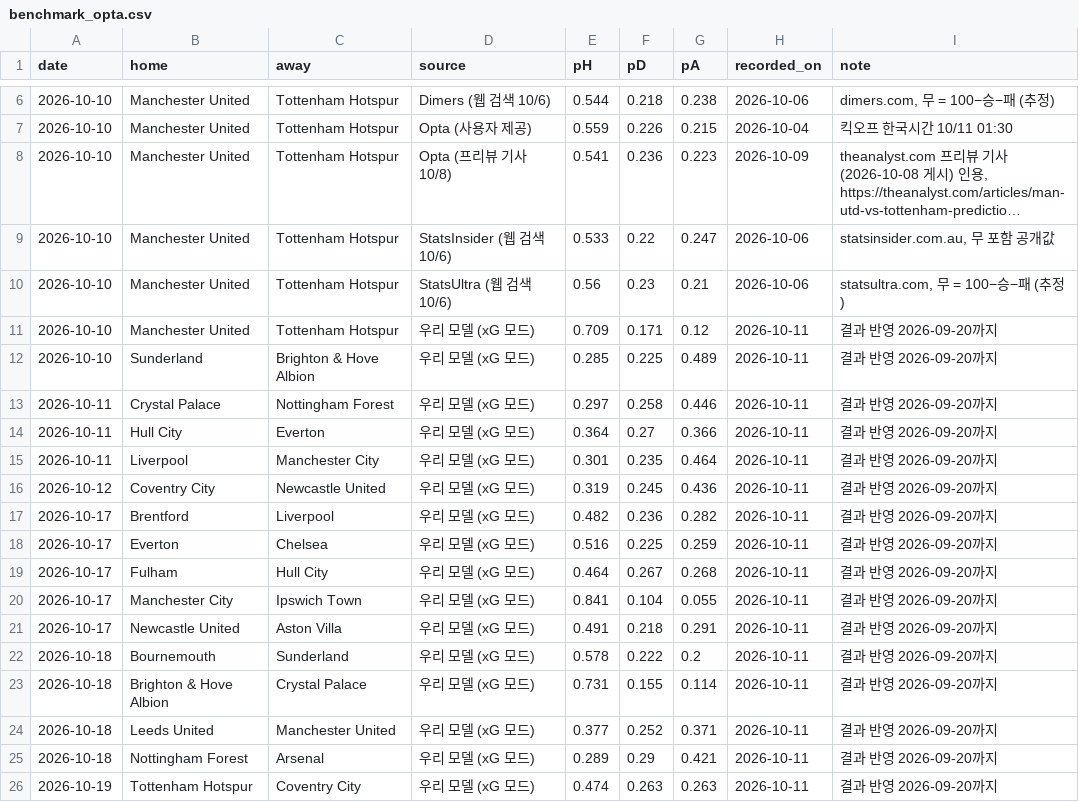
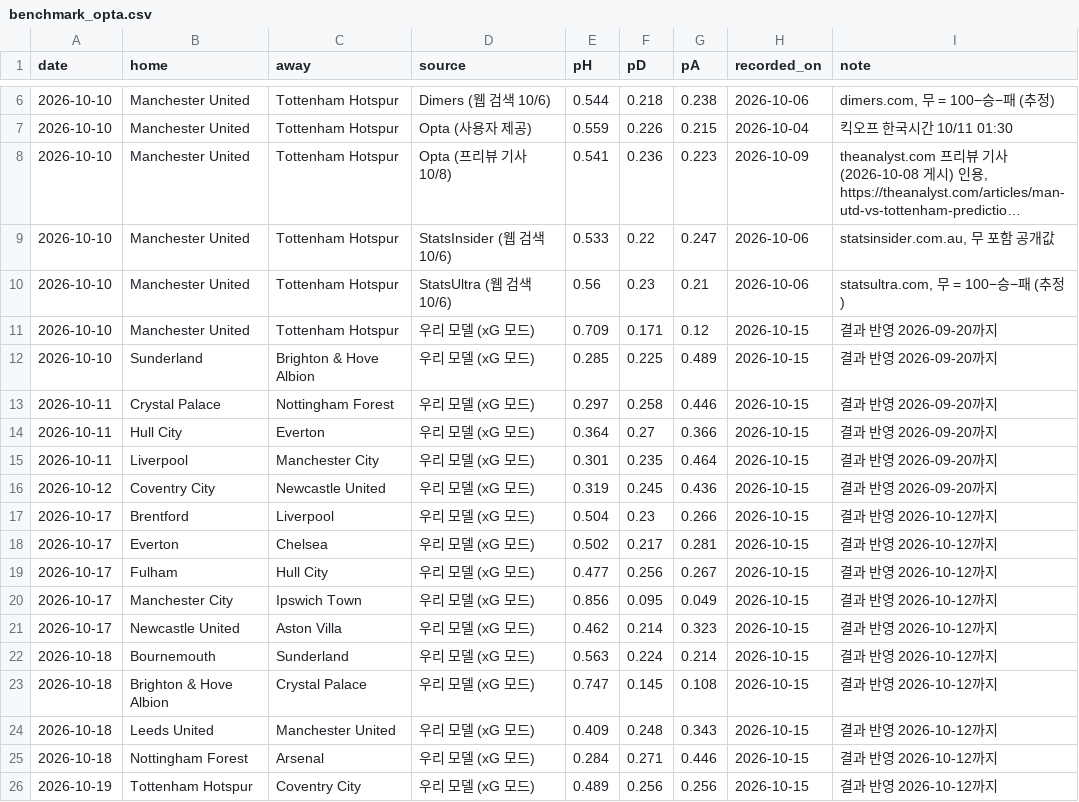
Before and after one commit to quanter02/chelsea-analytics, a CSV file: llm-reliability/data_epl/benchmark_opta.csv, drawn as a sheet; only a part is shown, gaps mark what is left out; long unchanged cells end in …; the diff covers the shown part only.

```diff
--- a/llm-reliability/data_epl/benchmark_opta.csv
+++ b/llm-reliability/data_epl/benchmark_opta.csv
@@ -10,17 +10,17 @@ date,home,away,source,pH,pD,pA,recorded_on,note
 2026-10-10,Manchester United,Tottenham Hotspur,StatsUltra (웹 검색 10/6),0.56,0.23,0.21,2026-10-06,"statsultra.com, 무 = 100−승−패 (추정)"
-2026-10-10,Manchester United,Tottenham Hotspur,우리 모델 (xG 모드),0.709,0.171,0.12,2026-10-11,결과 반영 2026-09-20까지
-2026-10-10,Sunderland,Brighton & Hove Albion,우리 모델 (xG 모드),0.285,0.225,0.489,2026-10-11,결과 반영 2026-09-20까지
-2026-10-11,Crystal Palace,Nottingham Forest,우리 모델 (xG 모드),0.297,0.258,0.446,2026-10-11,결과 반영 2026-09-20까지
-2026-10-11,Hull City,Everton,우리 모델 (xG 모드),0.364,0.27,0.366,2026-10-11,결과 반영 2026-09-20까지
-2026-10-11,Liverpool,Manchester City,우리 모델 (xG 모드),0.301,0.235,0.464,2026-10-11,결과 반영 2026-09-20까지
-2026-10-12,Coventry City,Newcastle United,우리 모델 (xG 모드),0.319,0.245,0.436,2026-10-11,결과 반영 2026-09-20까지
-2026-10-17,Brentford,Liverpool,우리 모델 (xG 모드),0.482,0.236,0.282,2026-10-11,결과 반영 2026-09-20까지
-2026-10-17,Everton,Chelsea,우리 모델 (xG 모드),0.516,0.225,0.259,2026-10-11,결과 반영 2026-09-20까지
-2026-10-17,Fulham,Hull City,우리 모델 (xG 모드),0.464,0.267,0.268,2026-10-11,결과 반영 2026-09-20까지
-2026-10-17,Manchester City,Ipswich Town,우리 모델 (xG 모드),0.841,0.104,0.055,2026-10-11,결과 반영 2026-09-20까지
-2026-10-17,Newcastle United,Aston Villa,우리 모델 (xG 모드),0.491,0.218,0.291,2026-10-11,결과 반영 2026-09-20까지
-2026-10-18,Bournemouth,Sunderland,우리 모델 (xG 모드),0.578,0.222,0.2,2026-10-11,결과 반영 2026-09-20까지
-2026-10-18,Brighton & Hove Albion,Crystal Palace,우리 모델 (xG 모드),0.731,0.155,0.114,2026-10-11,결과 반영 2026-09-20까지
-2026-10-18,Leeds United,Manchester United,우리 모델 (xG 모드),0.377,0.252,0.371,2026-10-11,결과 반영 2026-09-20까지
-2026-10-18,Nottingham Forest,Arsenal,우리 모델 (xG 모드),0.289,0.29,0.421,2026-10-11,결과 반영 2026-09-20까지
-2026-10-19,Tottenham Hotspur,Coventry City,우리 모델 (xG 모드),0.474,0.263,0.263,2026-10-11,결과 반영 2026-09-20까지
+2026-10-10,Manchester United,Tottenham Hotspur,우리 모델 (xG 모드),0.709,0.171,0.12,2026-10-15,결과 반영 2026-09-20까지
+2026-10-10,Sunderland,Brighton & Hove Albion,우리 모델 (xG 모드),0.285,0.225,0.489,2026-10-15,결과 반영 2026-09-20까지
+2026-10-11,Crystal Palace,Nottingham Forest,우리 모델 (xG 모드),0.297,0.258,0.446,2026-10-15,결과 반영 2026-09-20까지
+2026-10-11,Hull City,Everton,우리 모델 (xG 모드),0.364,0.27,0.366,2026-10-15,결과 반영 2026-09-20까지
+2026-10-11,Liverpool,Manchester City,우리 모델 (xG 모드),0.301,0.235,0.464,2026-10-15,결과 반영 2026-09-20까지
+2026-10-12,Coventry City,Newcastle United,우리 모델 (xG 모드),0.319,0.245,0.436,2026-10-15,결과 반영 2026-09-20까지
+2026-10-17,Brentford,Liverpool,우리 모델 (xG 모드),0.504,0.23,0.266,2026-10-15,결과 반영 2026-10-12까지
+2026-10-17,Everton,Chelsea,우리 모델 (xG 모드),0.502,0.217,0.281,2026-10-15,결과 반영 2026-10-12까지
+2026-10-17,Fulham,Hull City,우리 모델 (xG 모드),0.477,0.256,0.267,2026-10-15,결과 반영 2026-10-12까지
+2026-10-17,Manchester City,Ipswich Town,우리 모델 (xG 모드),0.856,0.095,0.049,2026-10-15,결과 반영 2026-10-12까지
+2026-10-17,Newcastle United,Aston Villa,우리 모델 (xG 모드),0.462,0.214,0.323,2026-10-15,결과 반영 2026-10-12까지
+2026-10-18,Bournemouth,Sunderland,우리 모델 (xG 모드),0.563,0.224,0.214,2026-10-15,결과 반영 2026-10-12까지
+2026-10-18,Brighton & Hove Albion,Crystal Palace,우리 모델 (xG 모드),0.747,0.145,0.108,2026-10-15,결과 반영 2026-10-12까지
+2026-10-18,Leeds United,Manchester United,우리 모델 (xG 모드),0.409,0.248,0.343,2026-10-15,결과 반영 2026-10-12까지
+2026-10-18,Nottingham Forest,Arsenal,우리 모델 (xG 모드),0.284,0.271,0.446,2026-10-15,결과 반영 2026-10-12까지
+2026-10-19,Tottenham Hotspur,Coventry City,우리 모델 (xG 모드),0.489,0.256,0.256,2026-10-15,결과 반영 2026-10-12까지
```
Also changed, not shown: 10 added rows and 4 edited cells elsewhere in this file, 4 other files.
